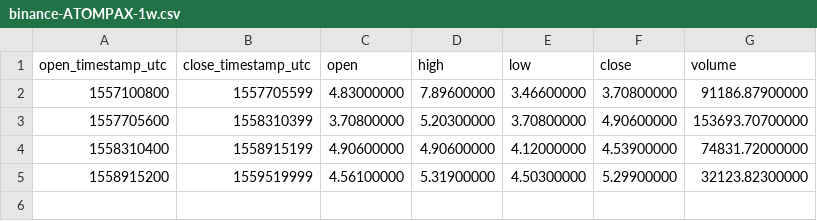
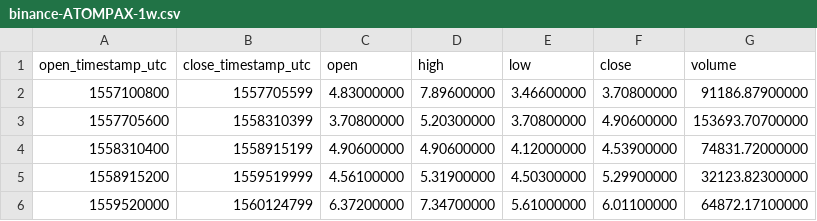
Before and after one commit to cryptobigbro/binance-ATOMPAX, a CSV file: binance-ATOMPAX-1w.csv, drawn as a sheet.

```diff
--- a/binance-ATOMPAX-1w.csv
+++ b/binance-ATOMPAX-1w.csv
@@ -5 +5,2 @@ open_timestamp_utc,close_timestamp_utc,open,high,low,close,volume
 1558915200,1559519999,4.56100000,5.31900000,4.50300000,5.29900000,32123.82300000
+1559520000,1560124799,6.37200000,7.34700000,5.61000000,6.01100000,64872.17100000
```
Also changed, not shown: binance-ATOMPAX-1d.csv, binance-ATOMPAX-1h.csv, 1 other file.
